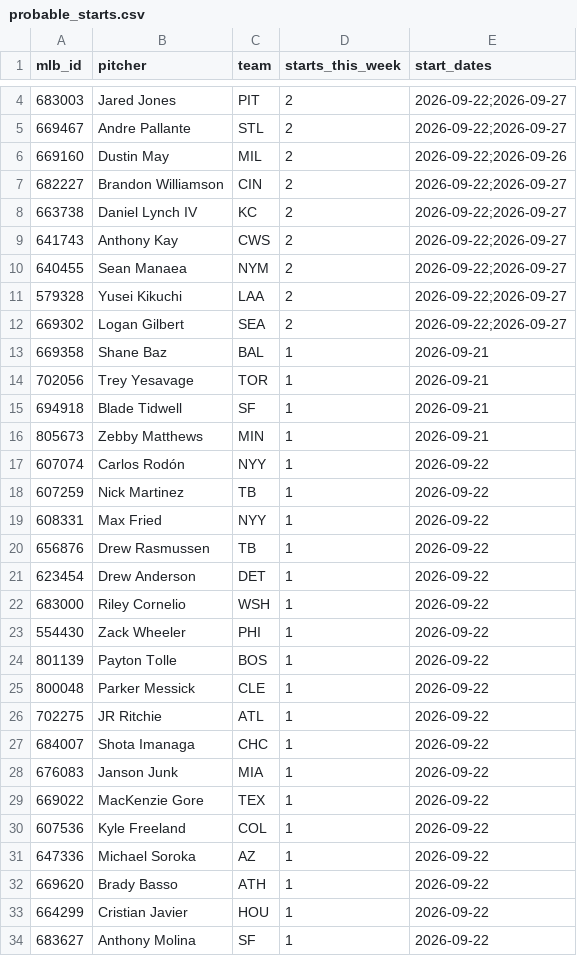
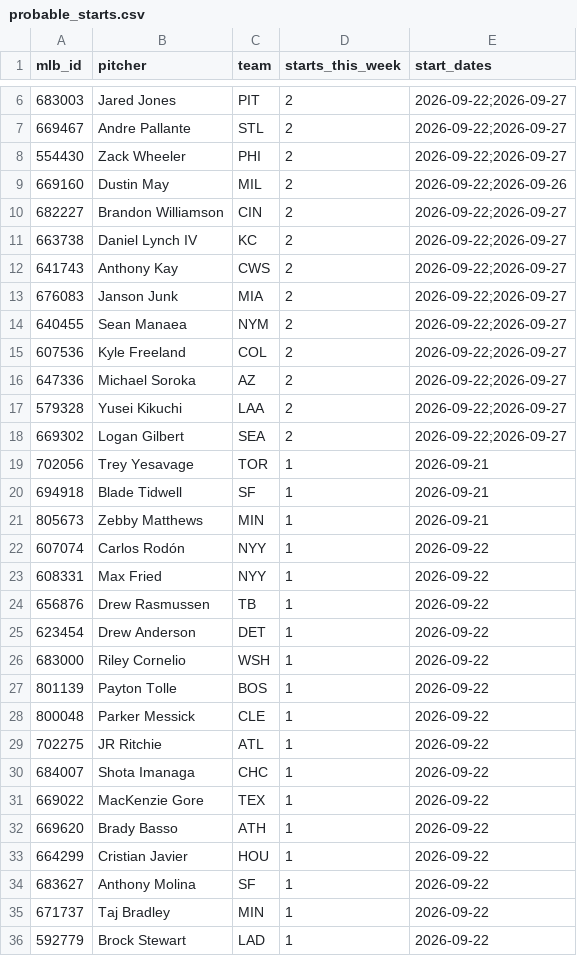
Before and after one commit to TheBigBadYeti/yardcocks-ratings, a CSV file: data/schedule/probable_starts.csv, drawn as a sheet; only a part is shown, gaps mark what is left out; the shorter side is filled out with more unchanged rows; removed rows and columns are numbered as before the commit, all else as after; the diff covers the shown part only; the diff names each change by its address in the sheet, - before the commit and + after, or states it on an @@ line.

```diff
--- a/data/schedule/probable_starts.csv
+++ b/data/schedule/probable_starts.csv
+row 8: 554430 | Zack Wheeler | PHI | 2 | 2026-09-22;2026-09-27
+row 13: 676083 | Janson Junk | MIA | 2 | 2026-09-22;2026-09-27
+row 15: 607536 | Kyle Freeland | COL | 2 | 2026-09-22;2026-09-27
+row 16: 647336 | Michael Soroka | AZ | 2 | 2026-09-22;2026-09-27
-row 13: 669358 | Shane Baz | BAL | 1 | 2026-09-21
-row 18: 607259 | Nick Martinez | TB | 1 | 2026-09-22
-row 23: 554430 | Zack Wheeler | PHI | 1 | 2026-09-22
-row 28: 676083 | Janson Junk | MIA | 1 | 2026-09-22
-row 30: 607536 | Kyle Freeland | COL | 1 | 2026-09-22
-row 31: 647336 | Michael Soroka | AZ | 1 | 2026-09-22
```
Also changed, not shown: 21 added rows and 1 removed row elsewhere in this file, data/injuries/il_status.csv, data/recency/recent_fpg.csv, 3 other files.
